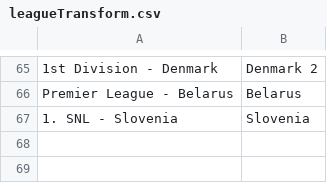
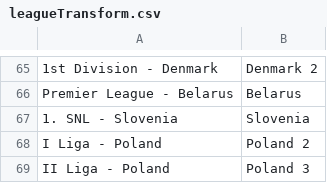
Before and after one commit to arjybarji/FootballScraping, a CSV file: leagueTransform.csv, drawn as a sheet; only a part is shown, gaps mark what is left out; the diff names each change by its address in the sheet, - before the commit and + after, or states it on an @@ line.

```diff
--- a/leagueTransform.csv
+++ b/leagueTransform.csv
+row 68: I Liga - Poland | Poland 2
+row 69: II Liga - Poland | Poland 3
```
Also changed, not shown: bets.csv, combinedBets.csv, 21 other files.
